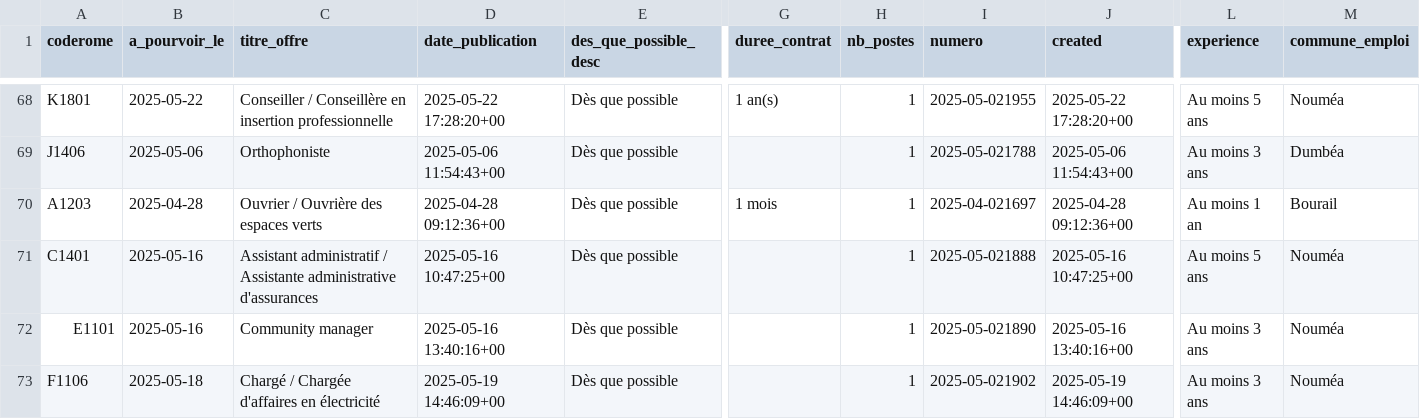
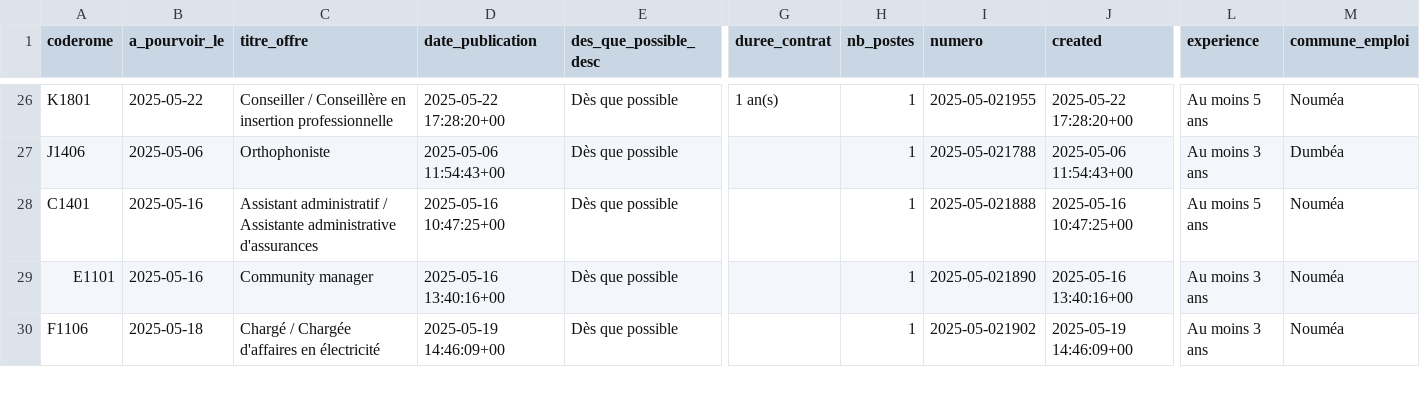
Before and after one commit to adriens/odata-offres-emploi-drhfpnc, a CSV file: data/emplois.csv, drawn as a sheet; only a part is shown, gaps mark what is left out; removed rows and columns are numbered as before the commit, all else as after; rows hold the shown columns only; the diff covers the shown part only; the diff names each change by its address in the sheet, - before the commit and + after, or states it on an @@ line.

Commit message:
Ajout ou mise à jour de data/emplois.csv

```diff
--- a/data/emplois.csv
+++ b/data/emplois.csv
-row 70: A1203 | 2025-04-28 | Ouvrier / Ouvrière des espaces verts | 2025-04-28 09:12:36+00 | Dès que possible | 1 mois | 1 | 2025-04-021697 | 2025-04-28 09:12:36+00 | Au moins 1 an | Bourail
```
Also changed, not shown: 2 removed rows and 40 moved rows elsewhere in this file.
